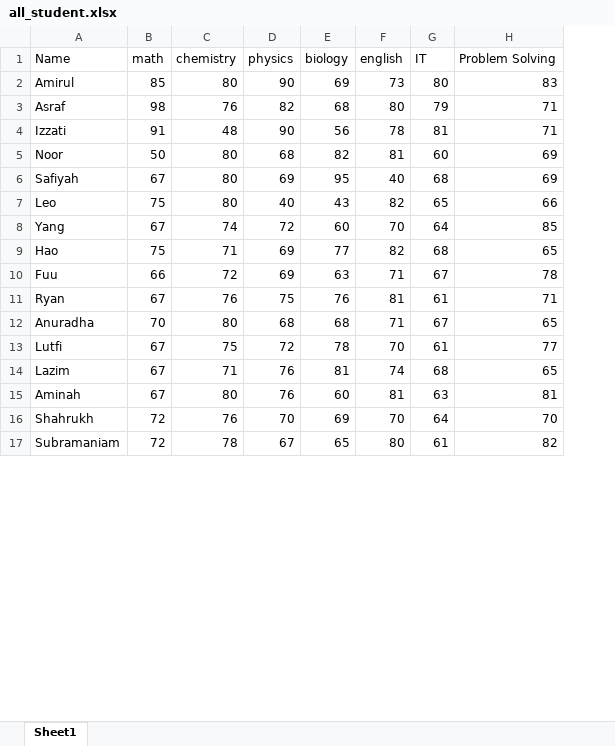
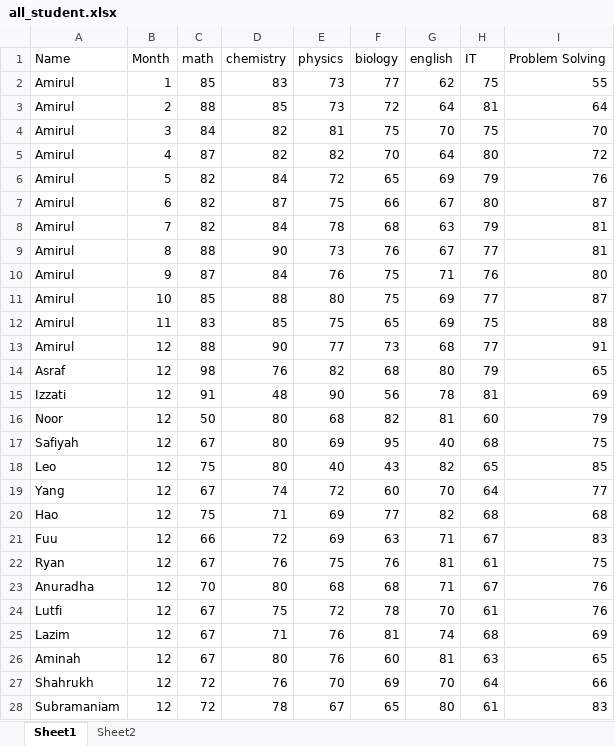
Before and after one commit to sheikhhanif/IntellEdu, an Excel workbook: all_student.xlsx, sheet Sheet1, drawn as a sheet; only a part is shown; values as stored, in another font and other column widths than the file's, no borders; removed rows and columns are numbered as before the commit, all else as after; the diff covers the shown part only; the diff names each change by its address in the sheet, - before the commit and + after, or states it on an @@ line.

```diff
--- a/all_student.xlsx (sheet Sheet1)
+++ b/all_student.xlsx (sheet Sheet1)
+sheet tab: Sheet2
+column B (Month), rows 14-28: all 12
-row 2: Amirul | 85 | 80 | 90 | 69 | 73 | 80 | 83
+row 2: Amirul | 1 | 85 | 83 | 73 | 77 | 62 | 75 | 55
+row 3: Amirul | 2 | 88 | 85 | 73 | 72 | 64 | 81 | 64
+row 4: Amirul | 3 | 84 | 82 | 81 | 75 | 70 | 75 | 70
+row 5: Amirul | 4 | 87 | 82 | 82 | 70 | 64 | 80 | 72
+row 6: Amirul | 5 | 82 | 84 | 72 | 65 | 69 | 79 | 76
+row 7: Amirul | 6 | 82 | 87 | 75 | 66 | 67 | 80 | 87
+row 8: Amirul | 7 | 82 | 84 | 78 | 68 | 63 | 79 | 81
+row 9: Amirul | 8 | 88 | 90 | 73 | 76 | 67 | 77 | 81
+row 10: Amirul | 9 | 87 | 84 | 76 | 75 | 71 | 76 | 80
+row 11: Amirul | 10 | 85 | 88 | 80 | 75 | 69 | 77 | 87
+row 12: Amirul | 11 | 83 | 85 | 75 | 65 | 69 | 75 | 88
+row 13: Amirul | 12 | 88 | 90 | 77 | 73 | 68 | 77 | 91
-I14 (Problem Solving): 71
+I14 (Problem Solving): 65
-I15 (Problem Solving): 71
+I15 (Problem Solving): 69
-I16 (Problem Solving): 69
+I16 (Problem Solving): 79
-I17 (Problem Solving): 69
+I17 (Problem Solving): 75
-I18 (Problem Solving): 66
+I18 (Problem Solving): 85
-I19 (Problem Solving): 85
+I19 (Problem Solving): 77
-I20 (Problem Solving): 65
+I20 (Problem Solving): 68
-I21 (Problem Solving): 78
+I21 (Problem Solving): 83
-I22 (Problem Solving): 71
+I22 (Problem Solving): 75
-I23 (Problem Solving): 65
+I23 (Problem Solving): 76
-I24 (Problem Solving): 77
+I24 (Problem Solving): 76
-I25 (Problem Solving): 65
+I25 (Problem Solving): 69
-I26 (Problem Solving): 81
+I26 (Problem Solving): 65
-I27 (Problem Solving): 70
+I27 (Problem Solving): 66
-I28 (Problem Solving): 82
+I28 (Problem Solving): 83
```
Also changed, not shown: 22 edited cells elsewhere in this sheet, 3 other files.
